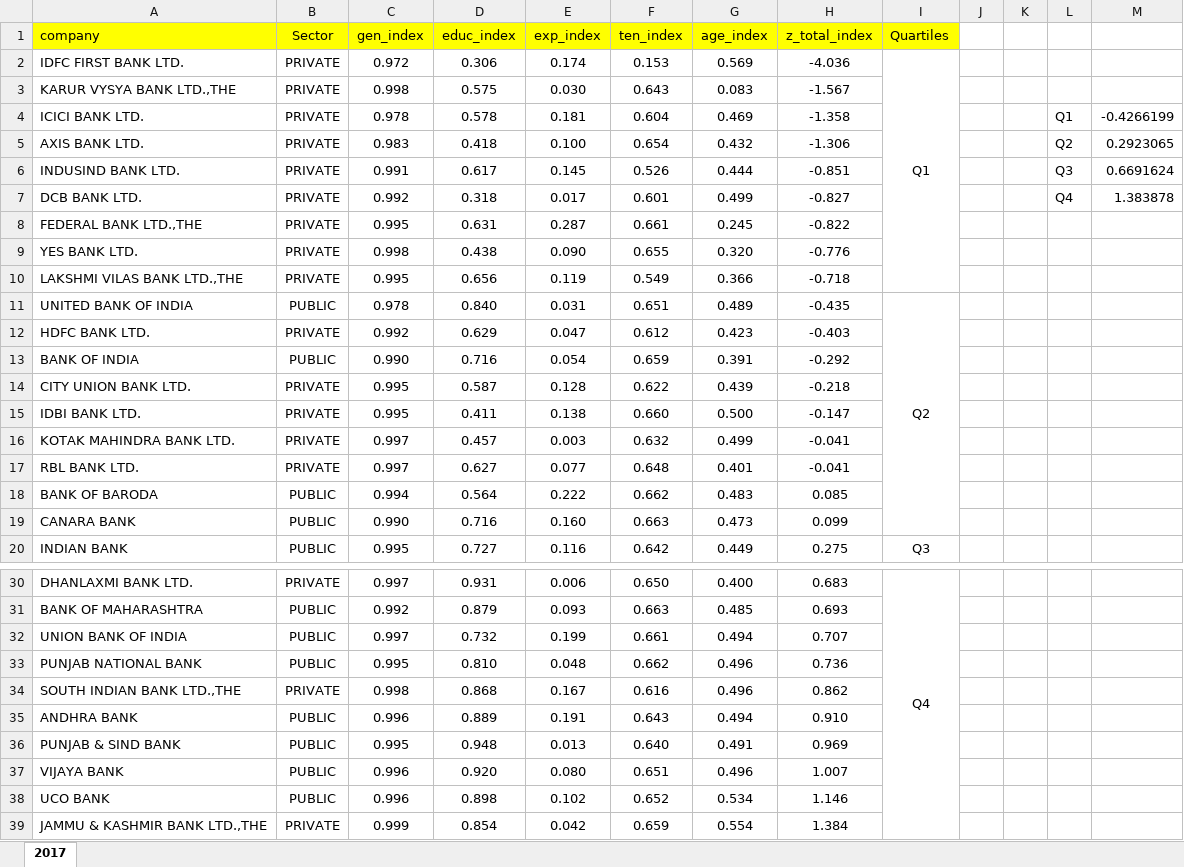
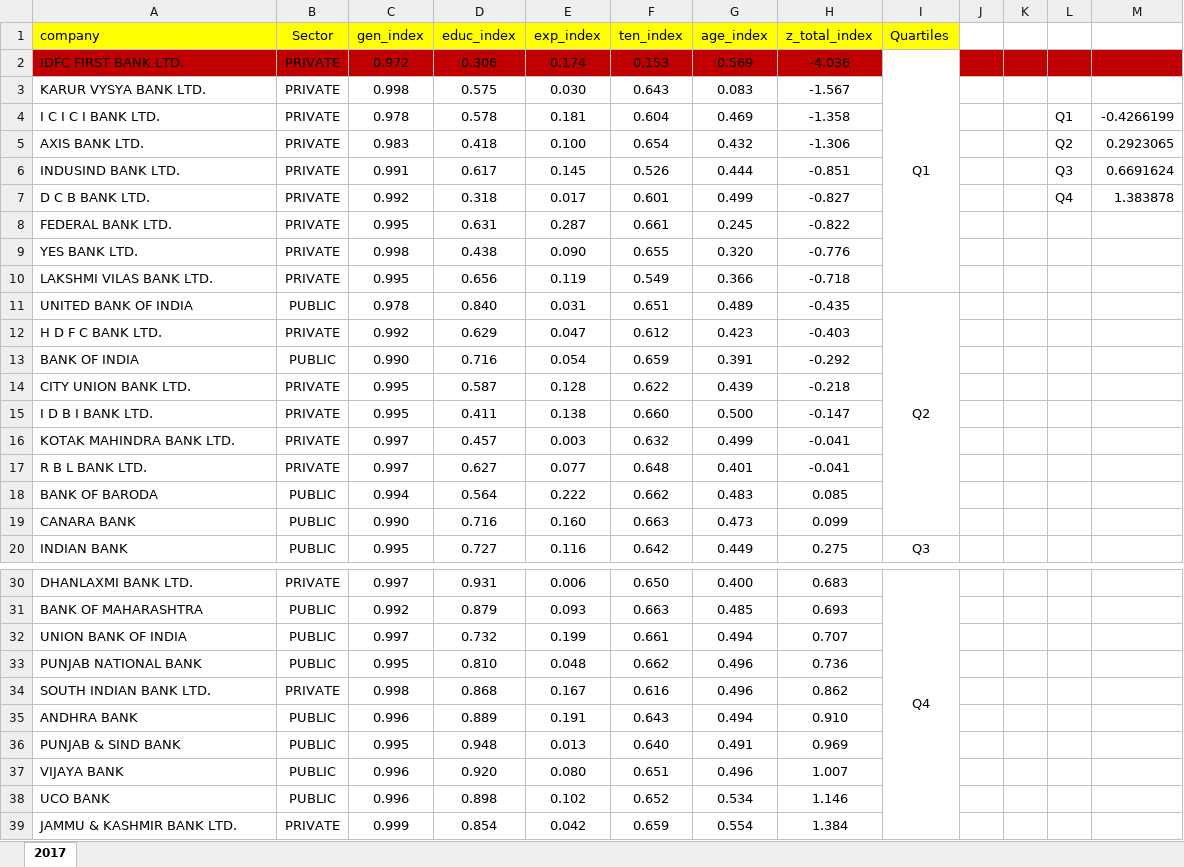
Before and after one commit to LiteLife99/Bank-Board-Diversity-Analysis, an Excel workbook: index_data_2017.xlsx, sheet 2017, drawn as a sheet; only a part is shown, gaps mark what is left out; values as stored, in another font and other column widths than the file's, no borders; the diff covers the shown part only; the diff names each change by its address in the sheet, - before the commit and + after, or states it on an @@ line.

```diff
--- a/index_data_2017.xlsx (sheet 2017)
+++ b/index_data_2017.xlsx (sheet 2017)
-A2:H2 fill: none
+A2:H2 fill: #C00000
-J2:M2 fill: none
+J2:M2 fill: #C00000
-A3 (company): KARUR VYSYA BANK LTD.,THE
+A3 (company): KARUR VYSYA BANK LTD.
-A4 (company): ICICI BANK LTD.
+A4 (company): I C I C I BANK LTD.
-A7 (company): DCB BANK LTD.
+A7 (company): D C B BANK LTD.
-A8 (company): FEDERAL BANK LTD.,THE
+A8 (company): FEDERAL BANK LTD.
-A10 (company): LAKSHMI VILAS BANK LTD.,THE
+A10 (company): LAKSHMI VILAS BANK LTD.
-A12 (company): HDFC BANK LTD.
+A12 (company): H D F C BANK LTD.
-A15 (company): IDBI BANK LTD.
+A15 (company): I D B I BANK LTD.
-A17 (company): RBL BANK LTD.
+A17 (company): R B L BANK LTD.
-A34 (company): SOUTH INDIAN BANK LTD.,THE
+A34 (company): SOUTH INDIAN BANK LTD.
-A39 (company): JAMMU & KASHMIR BANK LTD.,THE
+A39 (company): JAMMU & KASHMIR BANK LTD.
```
Also changed, not shown: 1 edited cell elsewhere in this sheet, index_data_2015.xlsx, index_data_2016.xlsx, 13 other files.
